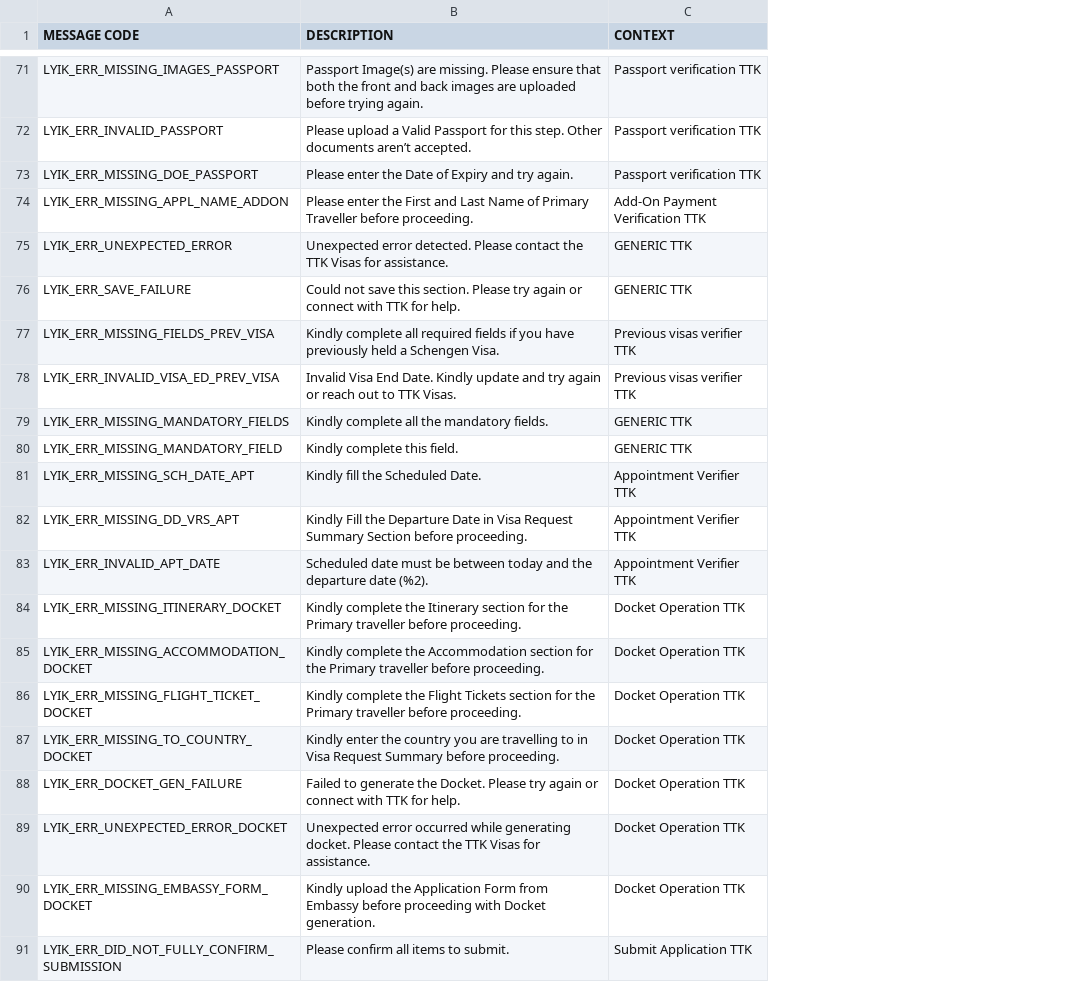
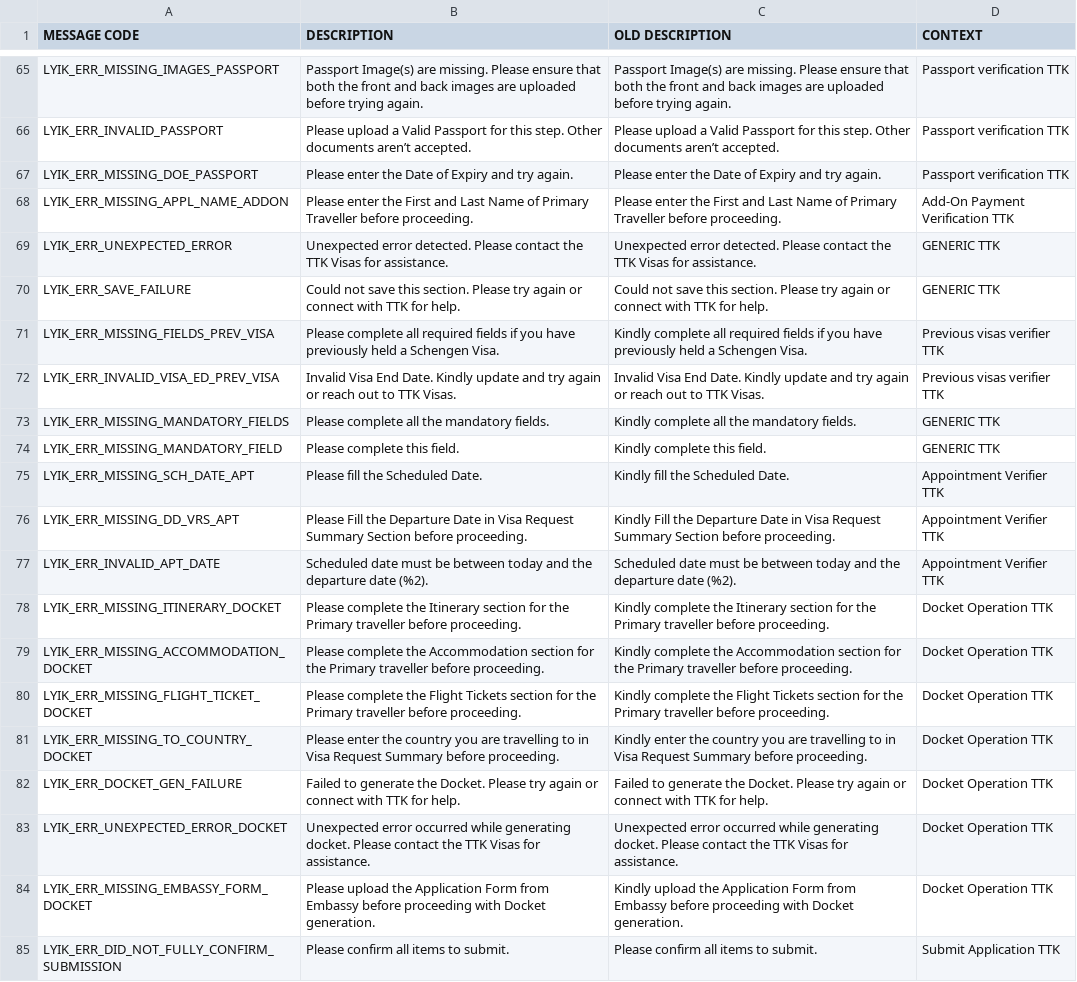
Before and after one commit to lyikadmin/lyik_ttk, a CSV file: deployment_templates/plugin_files/messages/en/lyik_message_codes.csv, drawn as a sheet; only a part is shown, gaps mark what is left out; addresses are those after the commit; the diff covers the shown part only; the diff names each change by its address in the sheet, - before the commit and + after, or states it on an @@ line.

Commit message:
updated msg csv file

```diff
--- a/deployment_templates/plugin_files/messages/en/lyik_message_codes.csv
+++ b/deployment_templates/plugin_files/messages/en/lyik_message_codes.csv
+column C (OLD DESCRIPTION), rows 65-85: Passport Image(s) are missing. Please ensure that both the front and back images are uploaded before trying again. | Please upload a Valid Passport for this step. Other documents aren’t accepted. | Please enter the Date of Expiry and try again. | Please enter the First and Last Name of Primary Traveller before proceeding. | Unexpected error detected. Please contact the TTK Visas for assistance. | Could not save this section. Please try again or connect with TTK for help. | Kindly complete all required fields if you have previously held a Schengen Visa. | Invalid Visa End Date. Kindly update and try again or reach out to TTK Visas. | Kindly complete all the mandatory fields. | Kindly complete this field. | Kindly fill the Scheduled Date. | Kindly Fill the Departure Date in Visa Request Summary Section before proceeding. | Scheduled date must be between today and the departure date (%2). | Kindly complete the Itinerary section for the Primary traveller before proceeding. | Kindly complete the Accommodation section for the Primary traveller before proceeding. | Kindly complete the Flight Tickets section for the Primary traveller before proceeding. | Kindly enter the country you are travelling to in Visa Request Summary before proceeding. | Failed to generate the Docket. Please try again or connect with TTK for help. | Unexpected error occurred while generating docket. Please contact the TTK Visas for assistance. | Kindly upload the Application Form from Embassy before proceeding with Docket generation. | Please confirm all items to submit.
-B71 (DESCRIPTION): Kindly complete all…
+B71 (DESCRIPTION): Please complete all…
-B73 (DESCRIPTION): Kindly complete all the mandatory fields.
+B73 (DESCRIPTION): Please complete all the mandatory fields.
-B74 (DESCRIPTION): Kindly complete this field.
+B74 (DESCRIPTION): Please complete this field.
-B75 (DESCRIPTION): Kindly fill the Scheduled Date.
+B75 (DESCRIPTION): Please fill the Scheduled Date.
-B76 (DESCRIPTION): Kindly Fill the…
+B76 (DESCRIPTION): Please Fill the…
-B78 (DESCRIPTION): Kindly complete the…
+B78 (DESCRIPTION): Please complete the…
-B79 (DESCRIPTION): Kindly complete the…
+B79 (DESCRIPTION): Please complete the…
-B80 (DESCRIPTION): Kindly complete the…
+B80 (DESCRIPTION): Please complete the…
-B81 (DESCRIPTION): Kindly enter the…
+B81 (DESCRIPTION): Please enter the…
-B84 (DESCRIPTION): Kindly upload the…
+B84 (DESCRIPTION): Please upload the…
```
Also changed, not shown: 4 added rows, 7 removed rows and 29 edited cells elsewhere in this file.
